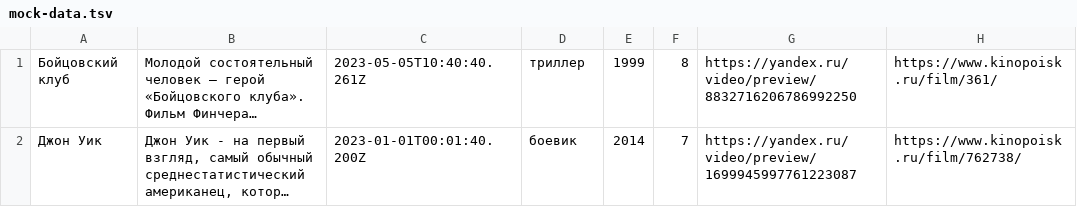
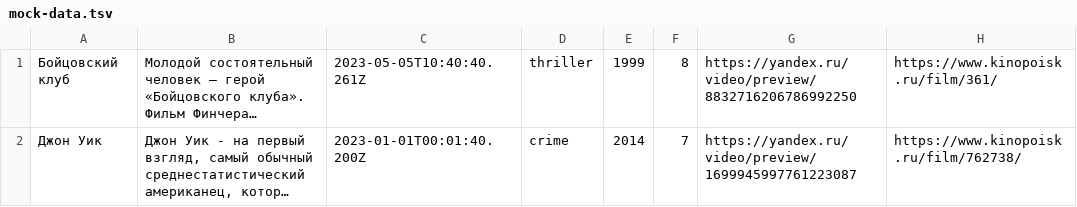
Before and after one commit to htmlacademy-nodejs-api/2170995-what-to-watch-4, a TSV file: mocks/mock-data.tsv, drawn as a sheet; only a part is shown; long unchanged cells end in …; the diff names each change by its address in the sheet, - before the commit and + after, or states it on an @@ line.

```diff
--- a/mocks/mock-data.tsv
+++ b/mocks/mock-data.tsv
-D1: триллер
+D1: thriller
-D2: боевик
+D2: crime
```
Also changed, not shown: 33 other files.
